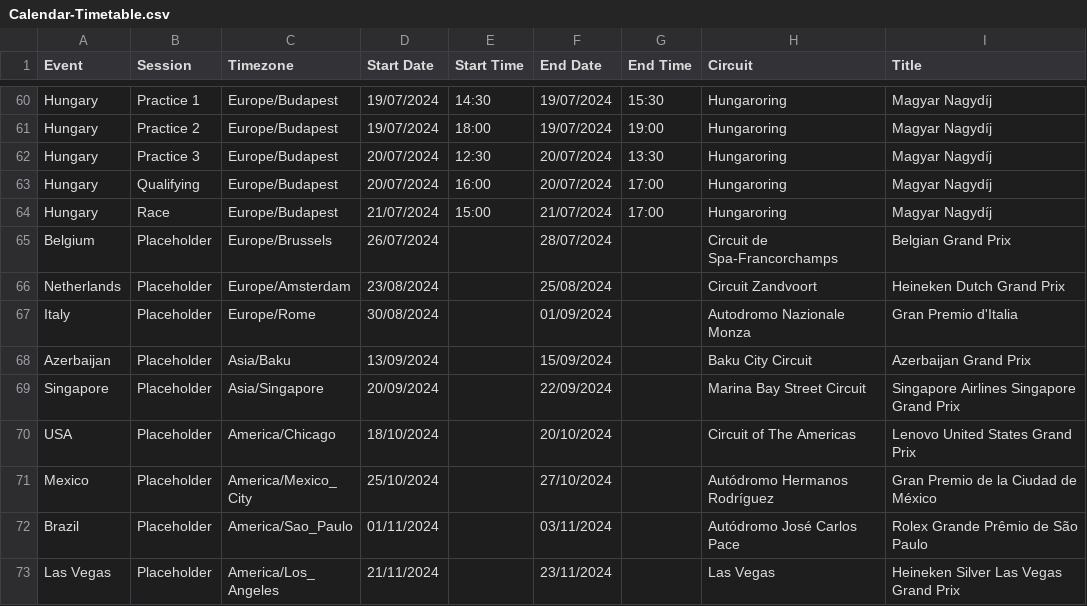
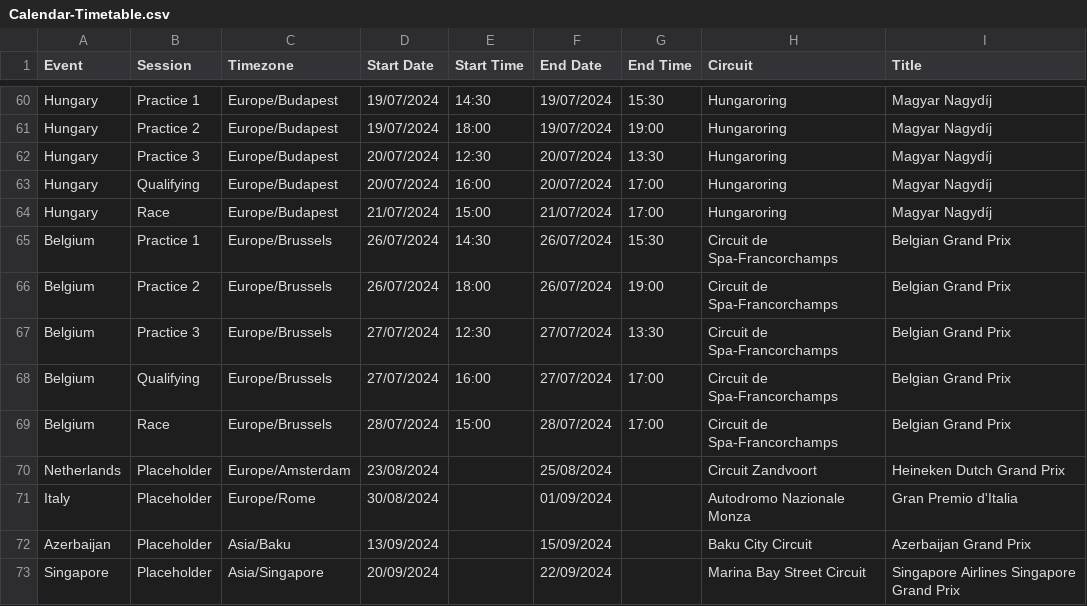
Before and after one commit to robinvenables/calendars, a CSV file: f1/F1/Calendar-Timetable.csv, drawn as a sheet; only a part is shown, gaps mark what is left out; the shorter side is filled out with more unchanged rows.

Commit message:
Add session timings for Belgium

```diff
--- a/f1/F1/Calendar-Timetable.csv
+++ b/f1/F1/Calendar-Timetable.csv
@@ -64,3 +64,7 @@ Hungary,Qualifying,Europe/Budapest,20/07/2024,16:00,20/07/2024,17:00,Hungaroring
 Hungary,Race,Europe/Budapest,21/07/2024,15:00,21/07/2024,17:00,Hungaroring,Magyar Nagydíj
-Belgium,Placeholder,Europe/Brussels,26/07/2024,,28/07/2024,,Circuit de Spa-Francorchamps,Belgian Grand Prix
+Belgium,Practice 1,Europe/Brussels,26/07/2024,14:30,26/07/2024,15:30,Circuit de Spa-Francorchamps,Belgian Grand Prix
+Belgium,Practice 2,Europe/Brussels,26/07/2024,18:00,26/07/2024,19:00,Circuit de Spa-Francorchamps,Belgian Grand Prix
+Belgium,Practice 3,Europe/Brussels,27/07/2024,12:30,27/07/2024,13:30,Circuit de Spa-Francorchamps,Belgian Grand Prix
+Belgium,Qualifying,Europe/Brussels,27/07/2024,16:00,27/07/2024,17:00,Circuit de Spa-Francorchamps,Belgian Grand Prix
+Belgium,Race,Europe/Brussels,28/07/2024,15:00,28/07/2024,17:00,Circuit de Spa-Francorchamps,Belgian Grand Prix
 Netherlands,Placeholder,Europe/Amsterdam,23/08/2024,,25/08/2024,,Circuit Zandvoort,Heineken Dutch Grand Prix
```
Also changed, not shown: 1 other file.
